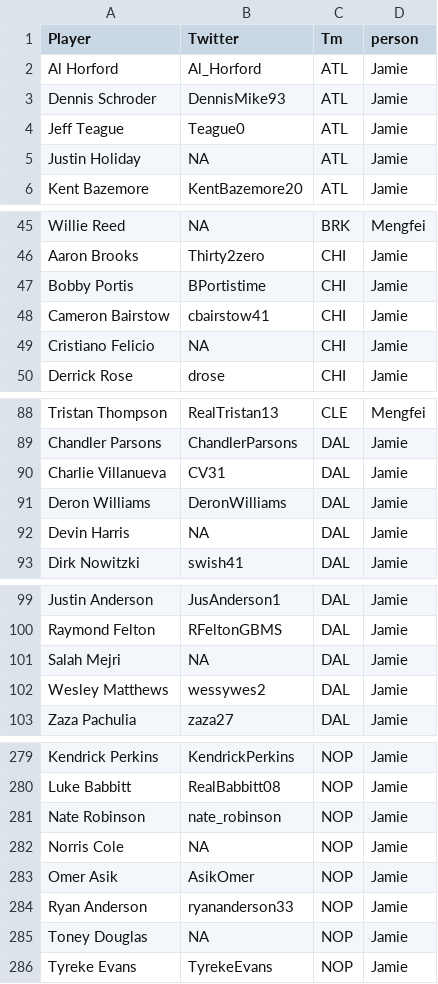
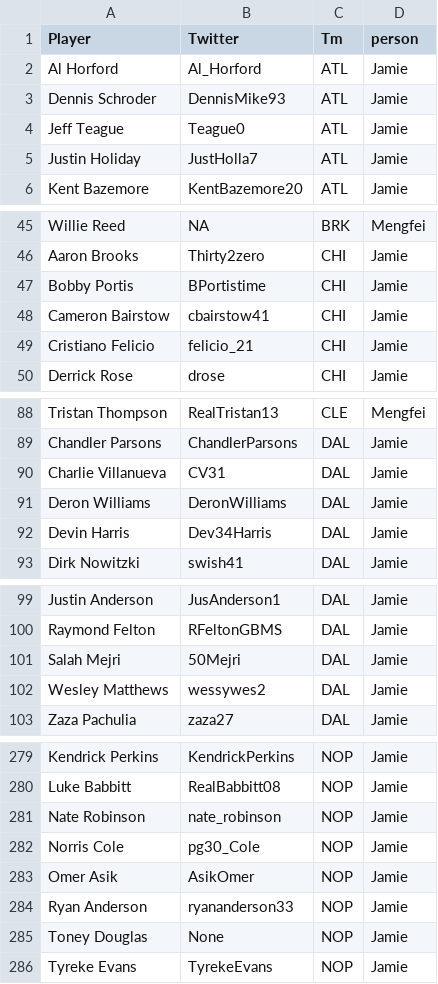
Before and after one commit to jJasonWang/STAT-222-NBA-Twitter-Project, a CSV file: Data/tweet_account.csv, drawn as a sheet; only a part is shown, gaps mark what is left out; the diff covers the shown part only.

```diff
--- a/Data/tweet_account.csv
+++ b/Data/tweet_account.csv
@@ -5 +5 @@ Jeff Teague,Teague0,ATL,Jamie,,,,,
-Justin Holiday,NA,ATL,Jamie,,,,,
+Justin Holiday,JustHolla7,ATL,Jamie
@@ -49 +49 @@ Cameron Bairstow,cbairstow41,CHI,Jamie,,,,,
-Cristiano Felicio,NA,CHI,Jamie,,,,,
+Cristiano Felicio,felicio_21,CHI,Jamie
@@ -92 +92 @@ Deron Williams,DeronWilliams,DAL,Jamie,,,,,
-Devin Harris,NA,DAL,Jamie,,,,,
+Devin Harris,Dev34Harris,DAL,Jamie
@@ -101 +101 @@ Raymond Felton,RFeltonGBMS,DAL,Jamie,,,,,
-Salah Mejri,NA,DAL,Jamie,,,,,
+Salah Mejri,50Mejri,DAL,Jamie
@@ -282 +282 @@ Nate Robinson,nate_robinson,NOP,Jamie,,,,,
-Norris Cole,NA,NOP,Jamie,,,,,
+Norris Cole,pg30_Cole,NOP,Jamie
@@ -285 +285 @@ Ryan Anderson,ryananderson33,NOP,Jamie,,,,,
-Toney Douglas,NA,NOP,Jamie,,,,,
+Toney Douglas,None,NOP,Jamie
```
Also changed, not shown: 19 edited cells elsewhere in this file.
